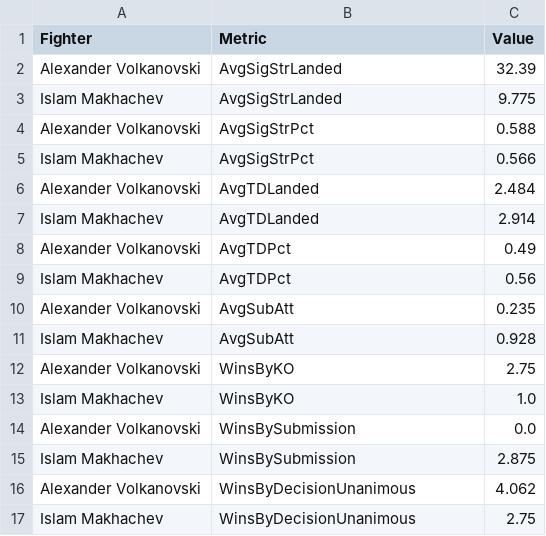
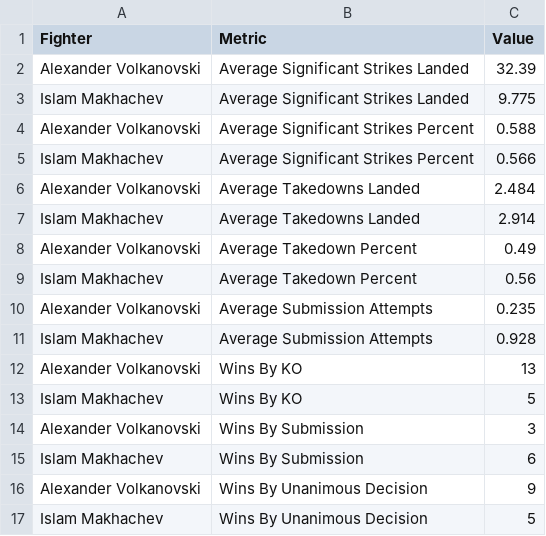
Before and after one commit to HenryW714/FIT3179-Visualisation-2, a CSV file: Data/volk_vs_islam_long.csv, drawn as a sheet.

Commit message:
updated data

```diff
--- a/Data/volk_vs_islam_long.csv
+++ b/Data/volk_vs_islam_long.csv
@@ -1,17 +1,17 @@
 Fighter,Metric,Value
-Alexander Volkanovski,AvgSigStrLanded,32.39
-Islam Makhachev,AvgSigStrLanded,9.775
-Alexander Volkanovski,AvgSigStrPct,0.588
-Islam Makhachev,AvgSigStrPct,0.566
-Alexander Volkanovski,AvgTDLanded,2.484
-Islam Makhachev,AvgTDLanded,2.914
-Alexander Volkanovski,AvgTDPct,0.49
-Islam Makhachev,AvgTDPct,0.56
-Alexander Volkanovski,AvgSubAtt,0.235
-Islam Makhachev,AvgSubAtt,0.928
-Alexander Volkanovski,WinsByKO,2.75
-Islam Makhachev,WinsByKO,1.0
-Alexander Volkanovski,WinsBySubmission,0.0
-Islam Makhachev,WinsBySubmission,2.875
-Alexander Volkanovski,WinsByDecisionUnanimous,4.062
-Islam Makhachev,WinsByDecisionUnanimous,2.75
+Alexander Volkanovski,Average Significant Strikes Landed,32.39
+Islam Makhachev,Average Significant Strikes Landed,9.775
+Alexander Volkanovski,Average Significant Strikes Percent,0.588
+Islam Makhachev,Average Significant Strikes Percent,0.566
+Alexander Volkanovski,Average Takedowns Landed,2.484
+Islam Makhachev,Average Takedowns Landed,2.914
+Alexander Volkanovski,Average Takedown Percent,0.49
+Islam Makhachev,Average Takedown Percent,0.56
+Alexander Volkanovski,Average Submission Attempts,0.235
+Islam Makhachev,Average Submission Attempts,0.928
+Alexander Volkanovski,Wins By KO,13
+Islam Makhachev,Wins By KO,5
+Alexander Volkanovski,Wins By Submission,3
+Islam Makhachev,Wins By Submission,6
+Alexander Volkanovski,Wins By Unanimous Decision,9
+Islam Makhachev,Wins By Unanimous Decision,5
```
Also changed, not shown: Data/volk_vs_islam_normalized.csv, 1 other file.
